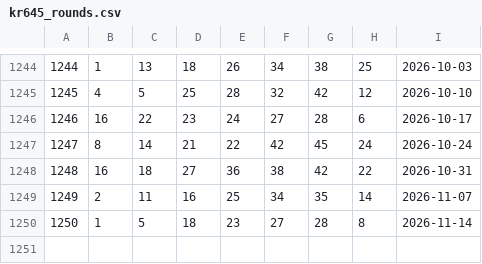
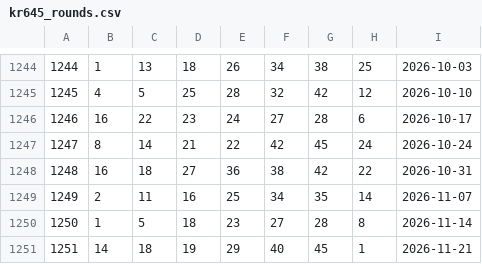
Before and after one commit to fadongkwon-soft/fadongkwon-soft.github.io, a CSV file: kr645_rounds.csv, drawn as a sheet; only a part is shown, gaps mark what is left out; the diff names each change by its address in the sheet, - before the commit and + after, or states it on an @@ line.

```diff
--- a/kr645_rounds.csv
+++ b/kr645_rounds.csv
+row 1251: 1251 | 14 | 18 | 19 | 29 | 40 | 45 | 1 | 2026-11-21
```
